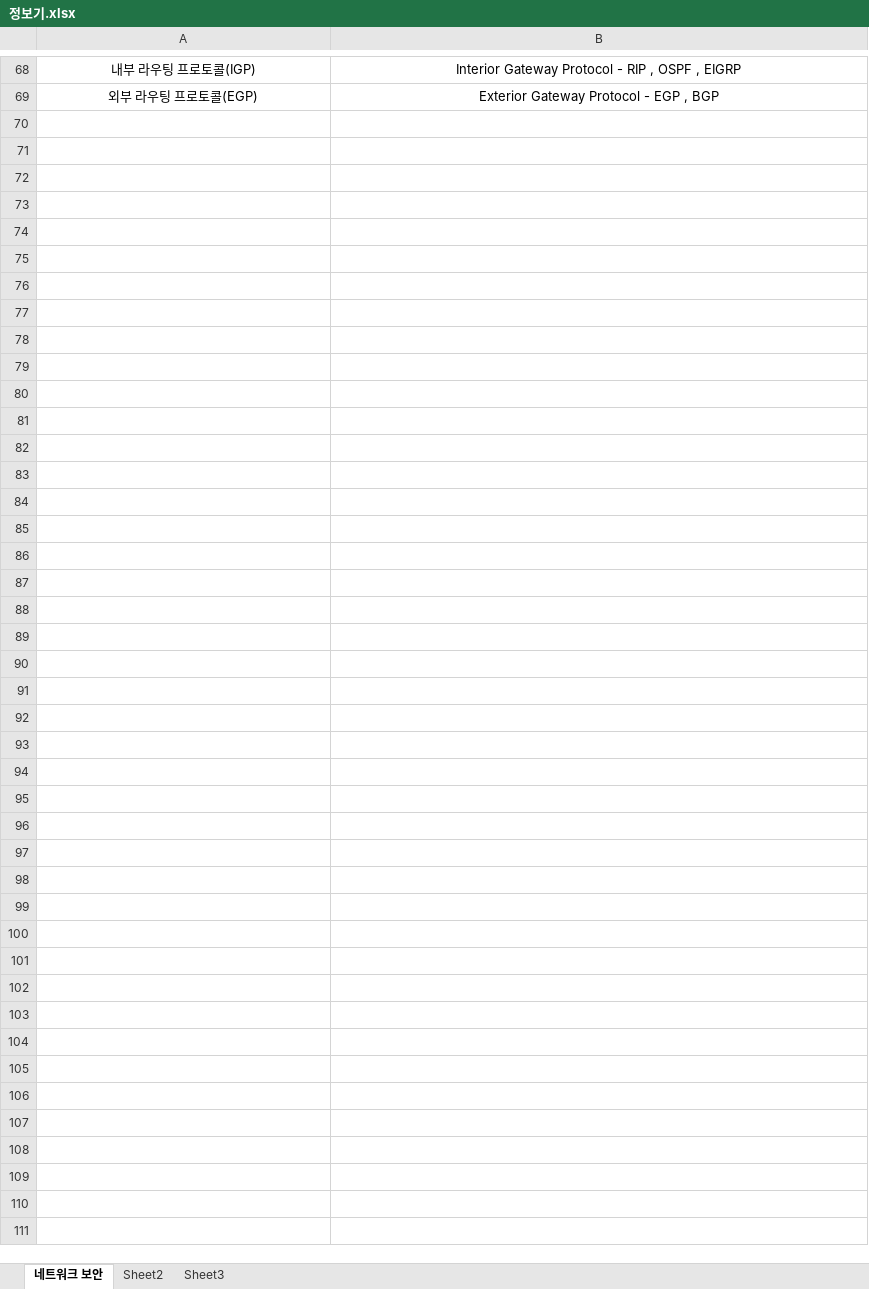
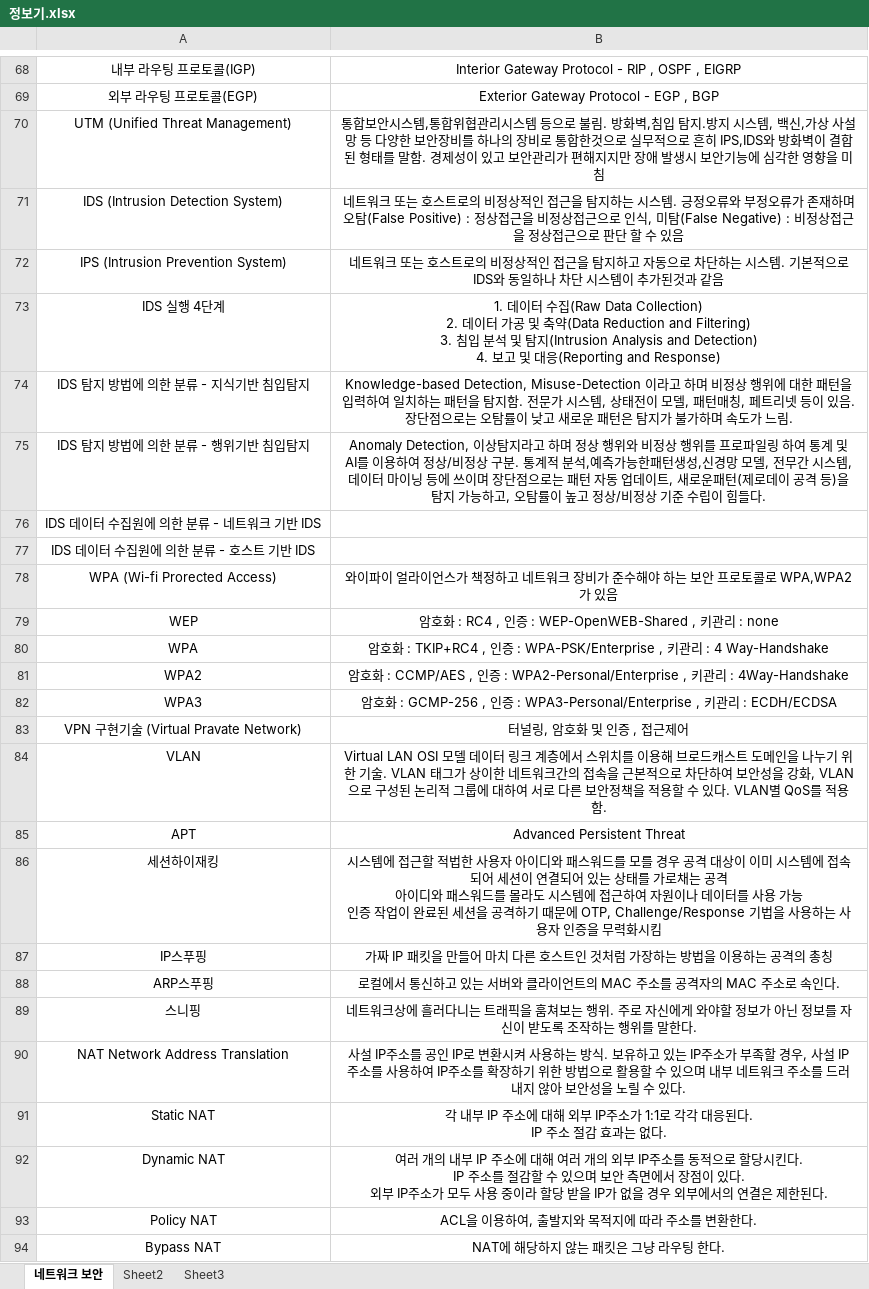
Before and after one commit to OceansDMB/Study, an Excel workbook: 9. Exam/정보보안기사/정보기.xlsx, sheet 네트워크 보안, drawn as a sheet; only a part is shown, gaps mark what is left out; values as stored, in another font and other column widths than the file's, no borders; ↵ is a line break in a cell; the diff names each change by its address in the sheet, - before the commit and + after, or states it on an @@ line.

Commit message:
정보보안기사_필기 요약 정리 Day 3

```diff
--- a/9. Exam/정보보안기사/정보기.xlsx (sheet 네트워크 보안)
+++ b/9. Exam/정보보안기사/정보기.xlsx (sheet 네트워크 보안)
+row 70: UTM (Unified Threat Management) | 통합보안시스템,통합위협관리시스템 등으로 불림. 방화벽,침입 탐지.방지 시스템, 백신,가상 사설망 등 다양한 보안장비를 하나의 장비로 통합한것으로 실무적으로 흔히 IPS,IDS와 방화벽이 결합된 형태를 말함. 경제성이 있고 보안관리가 편해지지만 장애 발생시 보안기능에 심각한 영향을 미침
+row 71: IDS (Intrusion Detection System) | 네트워크 또는 호스트로의 비정상적인 접근을 탐지하는 시스템. 긍정오류와 부정오류가 존재하며 오탐(False Positive) : 정상접근을 비정상접근으로 인식, 미탐(False Negative) : 비정상접근을 정상접근으로 판단 할 수 있음
+row 72: IPS (Intrusion Prevention System) | 네트워크 또는 호스트로의 비정상적인 접근을 탐지하고 자동으로 차단하는 시스템. 기본적으로 IDS와 동일하나 차단 시스템이 추가된것과 같음
+row 73: IDS 실행 4단계 | 1. 데이터 수집(Raw Data Collection) ↵ 2. 데이터 가공 및 축약(Data Reduction and Filtering) ↵ 3. 침입 분석 및 탐지(Intrusion Analysis and Detection) ↵ 4. 보고 및 대응(Reporting and Response)
+row 74: IDS 탐지 방법에 의한 분류 - 지식기반 침입탐지 | Knowledge-based Detection, Misuse-Detection 이라고 하며 비정상 행위에 대한 패턴을 입력하여 일치하는 패턴을 탐지함. 전문가 시스템, 상태전이 모델, 패턴매칭, 페트리넷 등이 있음. 장단점으로는 오탐률이 낮고 새로운 패턴은 탐지가 불가하며 속도가 느림.
+row 75: IDS 탐지 방법에 의한 분류 - 행위기반 침입탐지 | Anomaly Detection, 이상탐지라고 하며 정상 행위와 비정상 행위를 프로파일링 하여 통계 및 AI를 이용하여 정상/비정상 구분. 통계적 분석,예측가능한패턴생성,신경망 모델, 전무간 시스템, 데이터 마이닝 등에 쓰이며 장단점으로는 패턴 자동 업데이트, 새로운패턴(제로데이 공격 등)을 탐지 가능하고, 오탐률이 높고 정상/비정상 기준 수립이 힘들다.
+row 76: IDS 데이터 수집원에 의한 분류 - 네트워크 기반 IDS
+row 77: IDS 데이터 수집원에 의한 분류 - 호스트 기반 IDS
+row 78: WPA (Wi-fi Prorected Access) | 와이파이 얼라이언스가 책정하고 네트워크 장비가 준수해야 하는 보안 프로토콜로 WPA,WPA2가 있음
+row 79: WEP | 암호화 : RC4 , 인증 : WEP-OpenWEB-Shared , 키관리 : none
+row 80: WPA | 암호화 : TKIP+RC4 , 인증 : WPA-PSK/Enterprise , 키관리 : 4 Way-Handshake
+row 81: WPA2 | 암호화 : CCMP/AES , 인증 : WPA2-Personal/Enterprise , 키관리 : 4Way-Handshake
+row 82: WPA3 | 암호화 : GCMP-256 , 인증 : WPA3-Personal/Enterprise , 키관리 : ECDH/ECDSA
+row 83: VPN 구현기술 (Virtual Pravate Network) | 터널링, 암호화 및 인증 , 접근제어
+row 84: VLAN | Virtual LAN OSI 모델 데이터 링크 계층에서 스위치를 이용해 브로드캐스트 도메인을 나누기 위한 기술. VLAN 태그가 상이한 네트워크간의 접속을 근본적으로 차단하여 보안성을 강화, VLAN으로 구성된 논리적 그룹에 대하여 서로 다른 보안정책을 적용할 수 있다. VLAN별 QoS를 적용함.
+row 85: APT | Advanced Persistent Threat
+row 86: 세션하이재킹 | 시스템에 접근할 적법한 사용자 아이디와 패스워드를 모를 경우 공격 대상이 이미 시스템에 접속되어 세션이 연결되어 있는 상태를 가로채는 공격 ↵ 아이디와 패스워드를 몰라도 시스템에 접근하여 자원이나 데이터를 사용 가능 ↵ 인증 작업이 완료된 세션을 공격하기 때문에 OTP, Challenge/Response 기법을 사용하는 사용자 인증을 무력화시킴
+row 87: IP스푸핑 | 가짜 IP 패킷을 만들어 마치 다른 호스트인 것처럼 가장하는 방법을 이용하는 공격의 총칭
+row 88: ARP스푸핑 | 로컬에서 통신하고 있는 서버와 클라이언트의 MAC 주소를 공격자의 MAC 주소로 속인다.
+row 89: 스니핑 | 네트워크상에 흘러다니는 트래픽을 훔쳐보는 행위. 주로 자신에게 와야할 정보가 아닌 정보를 자신이 받도록 조작하는 행위를 말한다.
+row 90: NAT Network Address Translation | 사설 IP주소를 공인 IP로 변환시켜 사용하는 방식. 보유하고 있는 IP주소가 부족할 경우, 사설 IP 주소를 사용하여 IP주소를 확장하기 위한 방법으로 활용할 수 있으며 내부 네트워크 주소를 드러내지 않아 보안성을 노릴 수 있다.
+row 91: Static NAT | 각 내부 IP 주소에 대해 외부 IP주소가 1:1로 각각 대응된다. ↵ IP 주소 절감 효과는 없다.
+row 92: Dynamic NAT | 여러 개의 내부 IP 주소에 대해 여러 개의 외부 IP주소를 동적으로 할당시킨다. ↵ IP 주소를 절감할 수 있으며 보안 측면에서 장점이 있다. ↵ 외부 IP주소가 모두 사용 중이라 할당 받을 IP가 없을 경우 외부에서의 연결은 제한된다.
+row 93: Policy NAT | ACL을 이용하여, 출발지와 목적지에 따라 주소를 변환한다.
+row 94: Bypass NAT | NAT에 해당하지 않는 패킷은 그냥 라우팅 한다.
```
